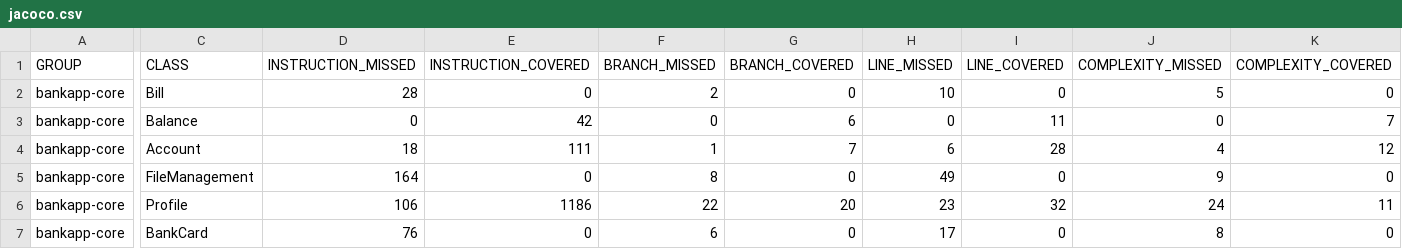
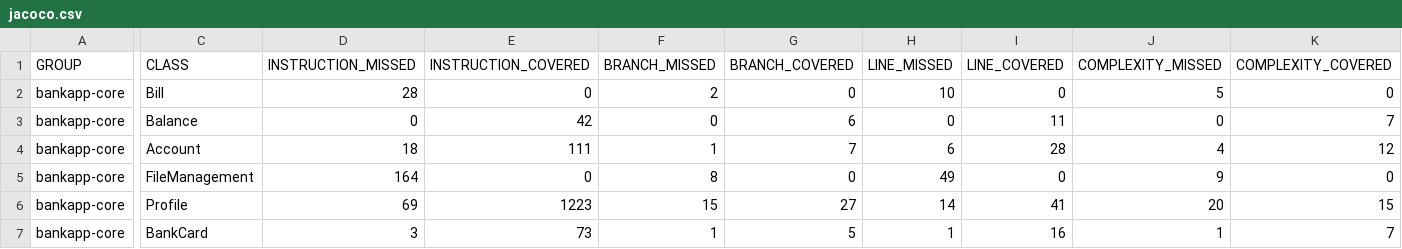
Before and after one commit to Nathaniavm/ITP, a CSV file: bankapp/bankapp-core/target/site/jacoco/jacoco.csv, drawn as a sheet; only a part is shown, gaps mark what is left out; the diff covers the shown part only; the diff names each change by its address in the sheet, - before the commit and + after, or states it on an @@ line.

Commit message:
fikset bankcardtest slik at jacoco registerer den co-author-by-philip

```diff
--- a/bankapp/bankapp-core/target/site/jacoco/jacoco.csv
+++ b/bankapp/bankapp-core/target/site/jacoco/jacoco.csv
-D6 (INSTRUCTION_MISSED): 106
+D6 (INSTRUCTION_MISSED): 69
-E6 (INSTRUCTION_COVERED): 1186
+E6 (INSTRUCTION_COVERED): 1223
-F6 (BRANCH_MISSED): 22
+F6 (BRANCH_MISSED): 15
-G6 (BRANCH_COVERED): 20
+G6 (BRANCH_COVERED): 27
-H6 (LINE_MISSED): 23
+H6 (LINE_MISSED): 14
-I6 (LINE_COVERED): 32
+I6 (LINE_COVERED): 41
-J6 (COMPLEXITY_MISSED): 24
+J6 (COMPLEXITY_MISSED): 20
-K6 (COMPLEXITY_COVERED): 11
+K6 (COMPLEXITY_COVERED): 15
-D7 (INSTRUCTION_MISSED): 76
+D7 (INSTRUCTION_MISSED): 3
-E7 (INSTRUCTION_COVERED): 0
+E7 (INSTRUCTION_COVERED): 73
-F7 (BRANCH_MISSED): 6
+F7 (BRANCH_MISSED): 1
-G7 (BRANCH_COVERED): 0
+G7 (BRANCH_COVERED): 5
-H7 (LINE_MISSED): 17
+H7 (LINE_MISSED): 1
-I7 (LINE_COVERED): 0
+I7 (LINE_COVERED): 16
-J7 (COMPLEXITY_MISSED): 8
+J7 (COMPLEXITY_MISSED): 1
-K7 (COMPLEXITY_COVERED): 0
+K7 (COMPLEXITY_COVERED): 7
```
Also changed, not shown: 4 edited cells elsewhere in this file, 36 other files.
